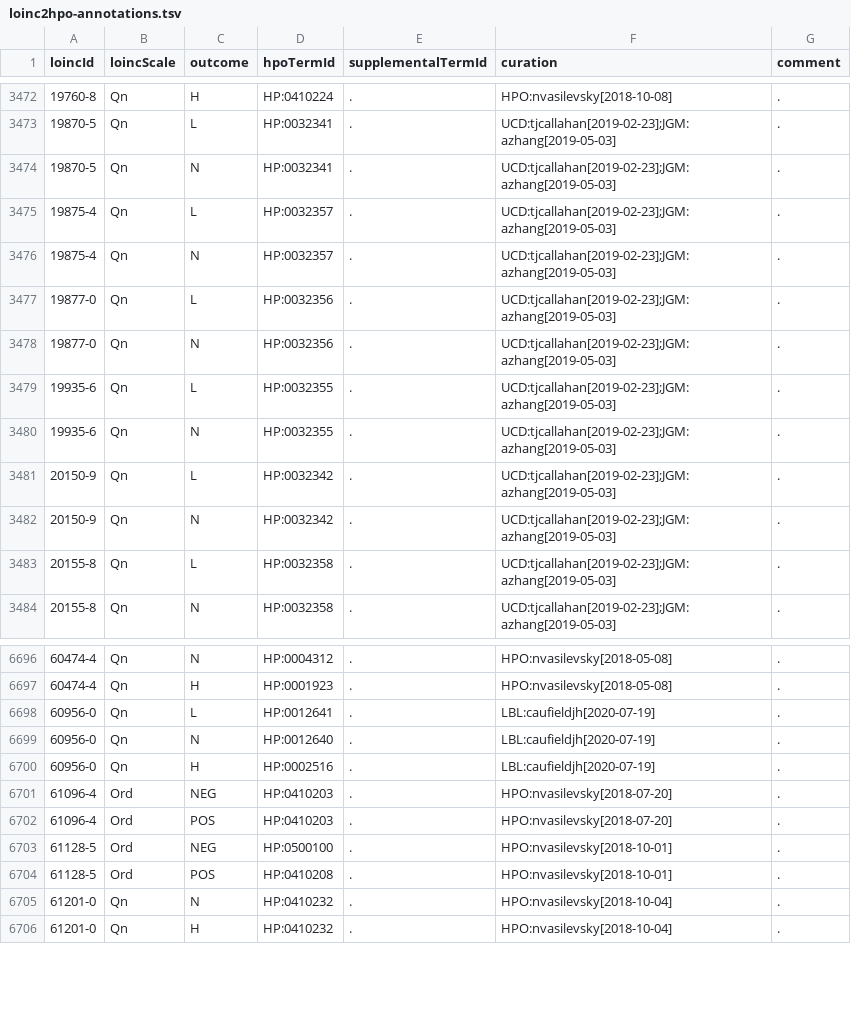
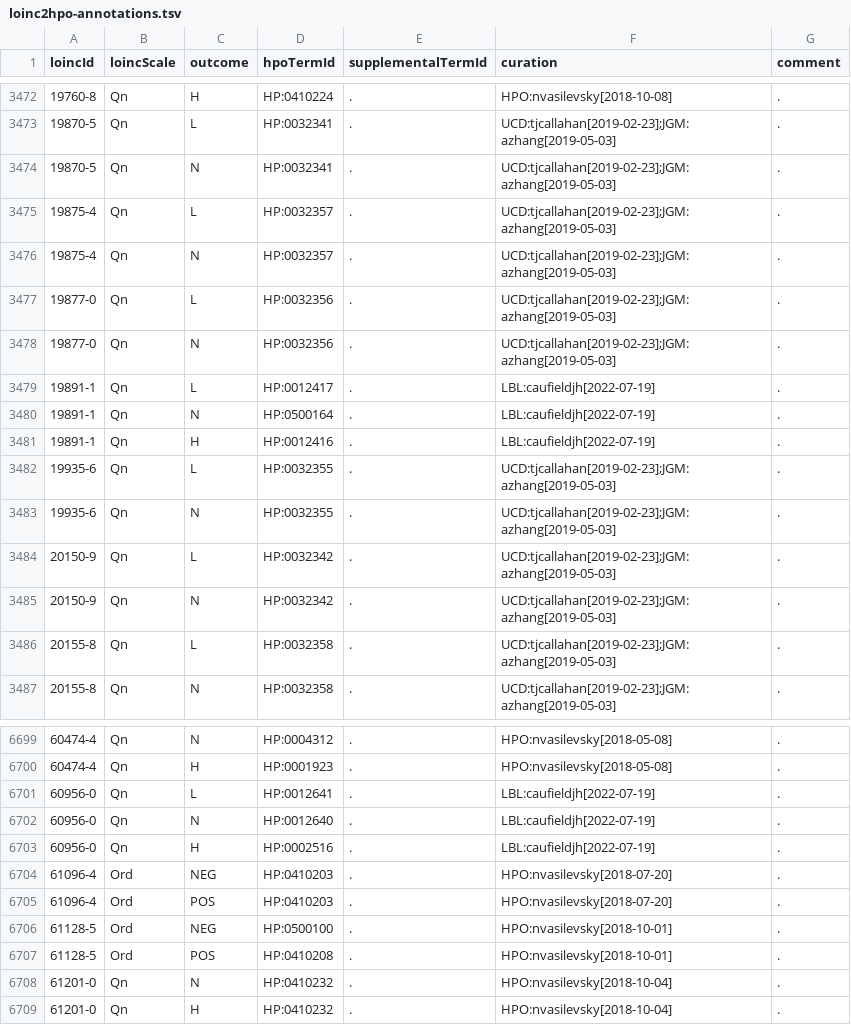
Before and after one commit to TheJacksonLaboratory/loinc2hpoAnnotation, a TSV file: loinc2hpo-annotations.tsv, drawn as a sheet; only a part is shown, gaps mark what is left out.

Commit message:
Add end tidal CO2 codes

```diff
--- a/loinc2hpo-annotations.tsv
+++ b/loinc2hpo-annotations.tsv
@@ -3478,2 +3478,5 @@ loincId	loincScale	outcome	hpoTermId	supplementalTermId	curation	comment
 19877-0	Qn	N	HP:0032356	.	UCD:tjcallahan[2019-02-23];JGM:azhang[2019-05-03]	.
+19891-1	Qn	L	HP:0012417	.	LBL:caufieldjh[2022-07-19]	.
+19891-1	Qn	N	HP:0500164	.	LBL:caufieldjh[2022-07-19]	.
+19891-1	Qn	H	HP:0012416	.	LBL:caufieldjh[2022-07-19]	.
 19935-6	Qn	L	HP:0032355	.	UCD:tjcallahan[2019-02-23];JGM:azhang[2019-05-03]	.
@@ -6697,5 +6700,5 @@ loincId	loincScale	outcome	hpoTermId	supplementalTermId	curation	comment
 60474-4	Qn	H	HP:0001923	.	HPO:nvasilevsky[2018-05-08]	.
-60956-0	Qn	L	HP:0012641	.	LBL:caufieldjh[2020-07-19]	.	
-60956-0	Qn	N	HP:0012640	.	LBL:caufieldjh[2020-07-19]	.
-60956-0	Qn	H	HP:0002516	.	LBL:caufieldjh[2020-07-19]	.
+60956-0	Qn	L	HP:0012641	.	LBL:caufieldjh[2022-07-19]	.	
+60956-0	Qn	N	HP:0012640	.	LBL:caufieldjh[2022-07-19]	.
+60956-0	Qn	H	HP:0002516	.	LBL:caufieldjh[2022-07-19]	.
 61096-4	Ord	NEG	HP:0410203	.	HPO:nvasilevsky[2018-07-20]	.
```
